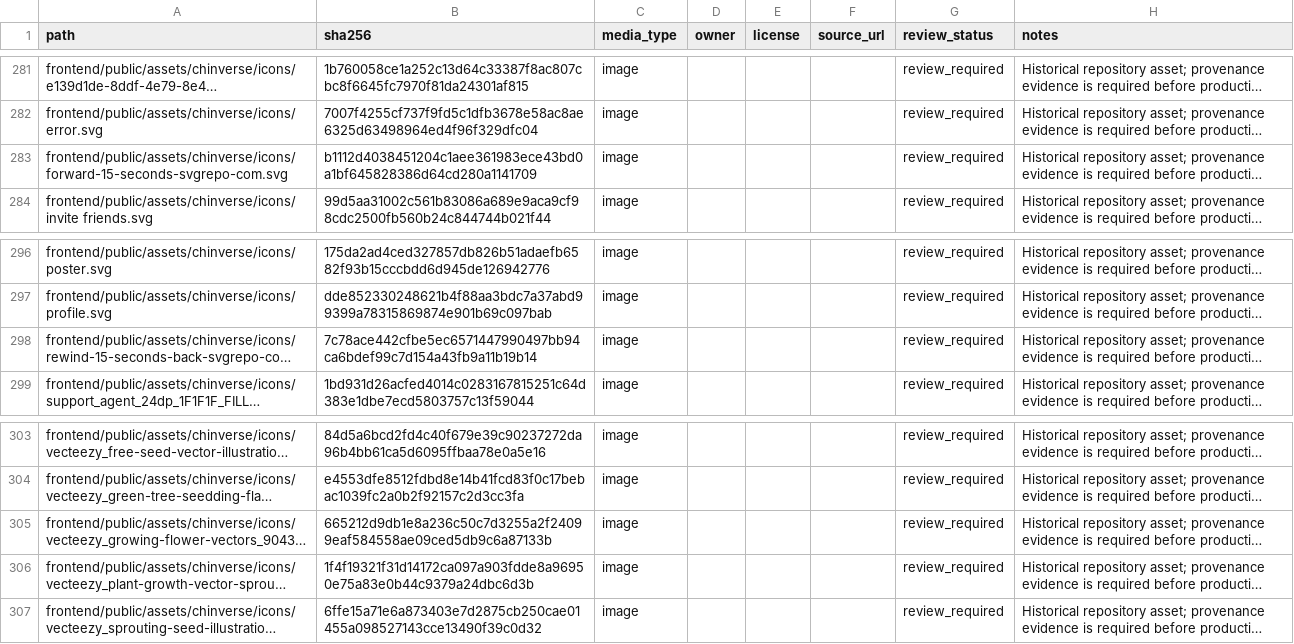
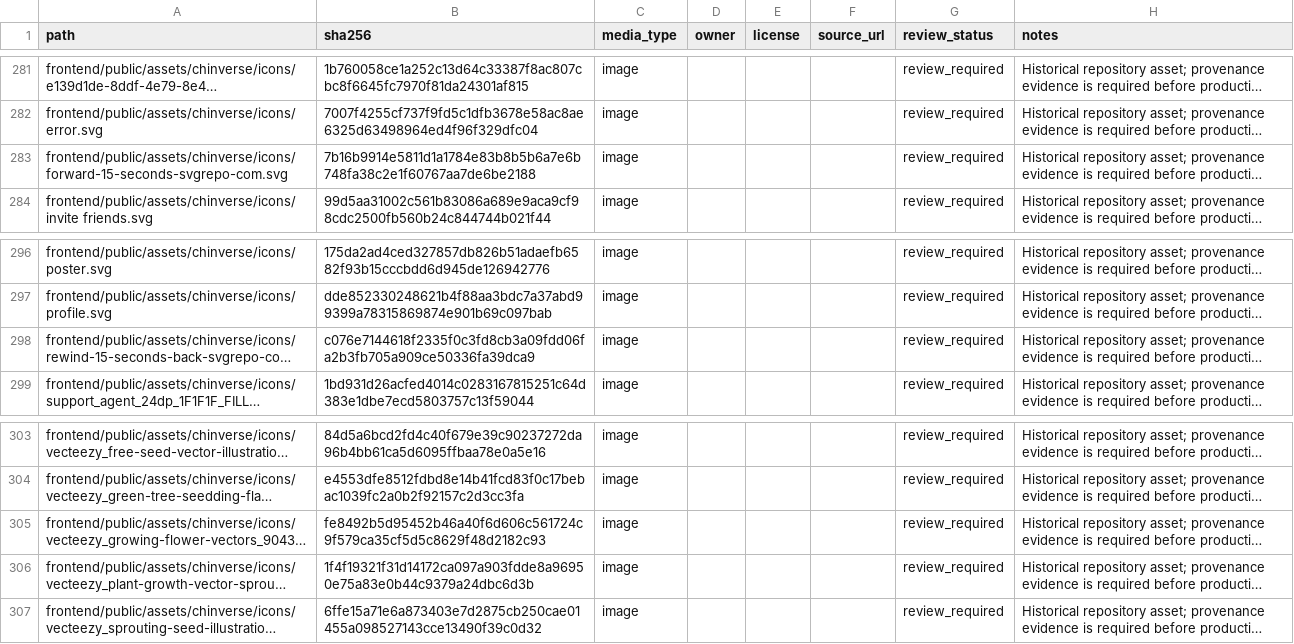
Before and after one commit to MoAminPourzare/Chinverse, a CSV file: docs/PHASE_5_MEDIA_LICENSE_REGISTRY.csv, drawn as a sheet; only a part is shown, gaps mark what is left out; long unchanged cells end in …; the diff names each change by its address in the sheet, - before the commit and + after, or states it on an @@ line.

```diff
--- a/docs/PHASE_5_MEDIA_LICENSE_REGISTRY.csv
+++ b/docs/PHASE_5_MEDIA_LICENSE_REGISTRY.csv
-B283 (sha256): b1112d4038451204c1aee361983ece43bd0a1bf645828386d64cd280a1141709
+B283 (sha256): 7b16b9914e5811d1a1784e83b8b5b6a7e6b748fa38c2e1f60767aa7de6be2188
-B298 (sha256): 7c78ace442cfbe5ec6571447990497bb94ca6bdef99c7d154a43fb9a11b19b14
+B298 (sha256): c076e7144618f2335f0c3fd8cb3a09fdd06fa2b3fb705a909ce50336fa39dca9
-B305 (sha256): 665212d9db1e8a236c50c7d3255a2f24099eaf584558ae09ced5db9c6a87133b
+B305 (sha256): fe8492b5d95452b46a40f6d606c561724c9f579ca35cf5d5c8629f48d2182c93
```
Also changed, not shown: backend/data/dictionary/source_registry.csv, 2 other files.
